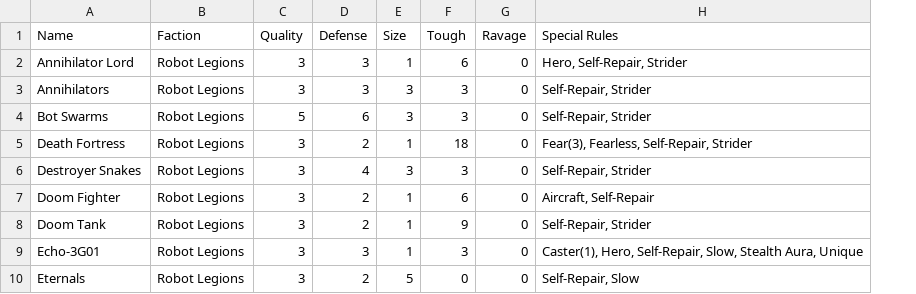
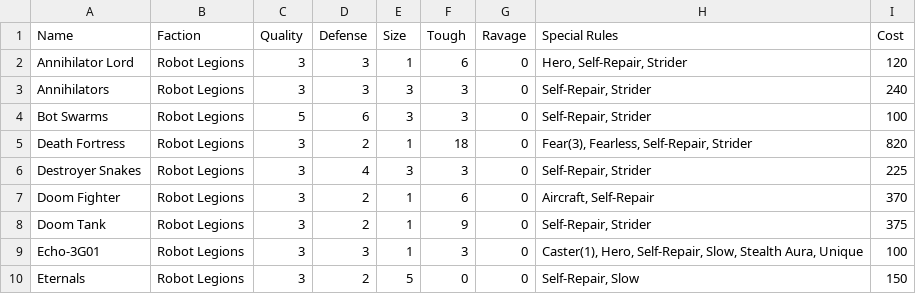
Before and after one commit to mhvelplund/opr-crunch, a CSV file: csv/units.csv, drawn as a sheet; only a part is shown; the diff covers the shown part only; the diff names each change by its address in the sheet, - before the commit and + after, or states it on an @@ line.

Commit message:
Add unit costs, legal model counts and a Cost/Wound column
Implements docs/superpowers/specs/2026-09-01-unit-costs-and-model-counts-design.md.

Units, weapons and upgrades gain a Cost column, appended last so no existing
column letter moves. Unit costs are real, scraped from each book's card line -
the regex already captured the points value and threw it away. Weapon and
upgrade prices are placeholders: a weapon the unit starts with is free, since
the unit's own price already covers it, and anything optional is 10. Their real
prices need word coordinates, because the +Npts column does not survive
pdftotext -layout attached to the row it prices - on the Guardians card every
price lands above the weapon it belongs to.

The model counts become dropdowns of the counts a unit may actually be fielded
at (its size, or double it; a single model unit only ever 1), flagged red when
the unit changes underneath them - the same treatment the dependent dropdowns
already get, now factored into one helper.

Cost/Wound divides the attacker's cost by its projected wounds. It is not a
CALC_STEPS entry: those run once per resolution branch and are then averaged,
and cost divided by averaged wounds is not the average of cost divided by
wounds, so it reads the averaged column instead.

Two latent test-harness bugs surfaced while doing this, both of which let tests
pass on data the workbook would have got right or wrong on its own:

- COLUMN_DEPTH was a hardcoded 340 against a Weapons tab of 607 rows, so a
  third of the data was invisible to the end-to-end tests. It now derives from
  layout, which is what its own comment always claimed.
- Division by zero raised instead of yielding an error value, so a formula
  guarding its own division - IF(w=0,...,c/w) - looked broken. A sheet only
  evaluates the branch it takes; the evaluator now models that.

```diff
--- a/csv/units.csv
+++ b/csv/units.csv
+column I (Cost), rows 2-10: 120 | 240 | 100 | 820 | 225 | 370 | 375 | 100 | 150
```
Also changed, not shown: 26 moved rows elsewhere in this file, csv/simulation.csv, csv/upgrades.csv, 14 other files.
